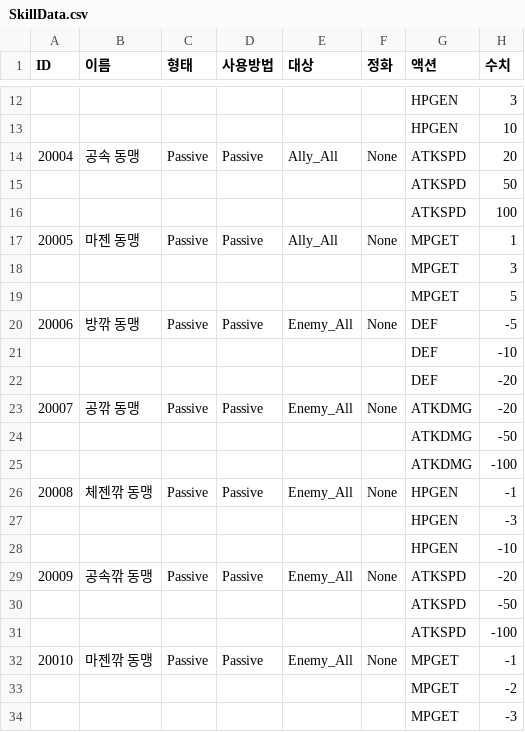
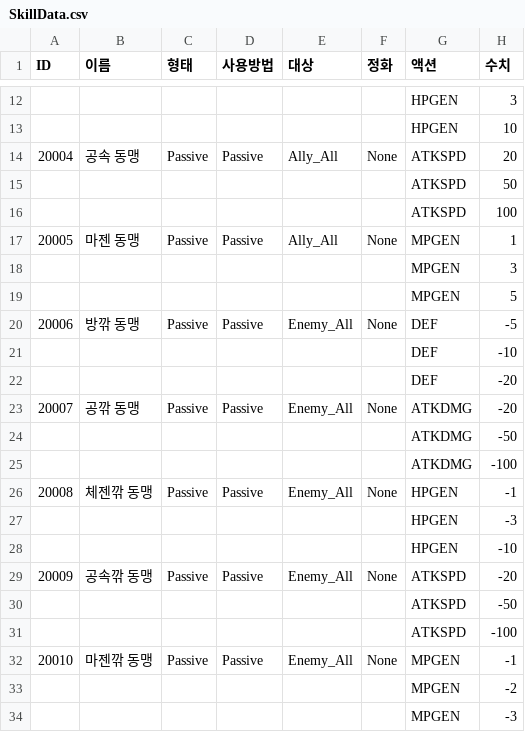
Before and after one commit to kimyubin/Portfolio, a CSV file: 1. Enoch/Data/SkillData.csv, drawn as a sheet; only a part is shown, gaps mark what is left out.

```diff
--- a/1. Enoch/Data/SkillData.csv
+++ b/1. Enoch/Data/SkillData.csv
@@ -16,5 +16,5 @@
 ,,,,,,ATKSPD,100
-20005,마젠 동맹,Passive,Passive,Ally_All,None,MPGET,1
-,,,,,,MPGET,3
-,,,,,,MPGET,5
+20005,마젠 동맹,Passive,Passive,Ally_All,None,MPGEN,1
+,,,,,,MPGEN,3
+,,,,,,MPGEN,5
 20006,방깎 동맹,Passive,Passive,Enemy_All,None,DEF,-5
@@ -31,4 +31,4 @@
 ,,,,,,ATKSPD,-100
-20010,마젠깎 동맹,Passive,Passive,Enemy_All,None,MPGET,-1
-,,,,,,MPGET,-2
-,,,,,,MPGET,-3
+20010,마젠깎 동맹,Passive,Passive,Enemy_All,None,MPGEN,-1
+,,,,,,MPGEN,-2
+,,,,,,MPGEN,-3
```
Also changed, not shown: 1. Enoch/Data/AllianceTemplateData.csv, 38 other files.
